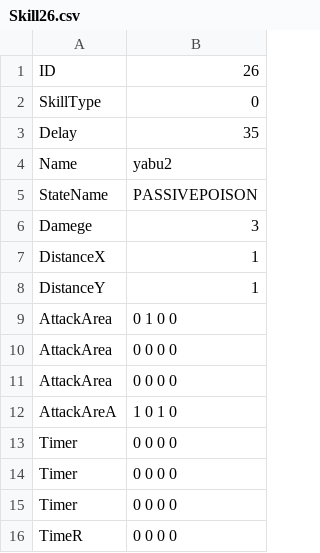
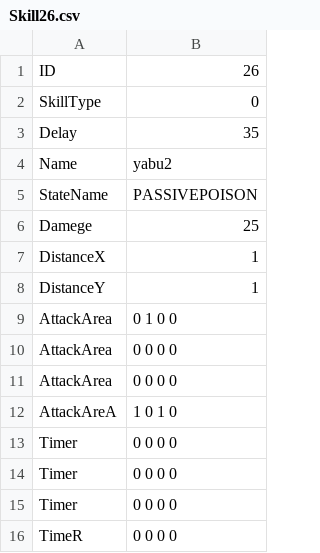
Before and after one commit to YuraIkeuchi/LastTeam, a CSV file: Resources/csv/chara/player/skill/Skill26.csv, drawn as a sheet.

```diff
--- a/Resources/csv/chara/player/skill/Skill26.csv
+++ b/Resources/csv/chara/player/skill/Skill26.csv
@@ -5,3 +5,3 @@ Name,yabu2
 StateName,PASSIVEPOISON
-Damege,3
+Damege,25
 DistanceX,1
```
Also changed, not shown: Resources/csv/chara/player/skill/Skill13.csv, Resources/csv/chara/player/skill/Skill15.csv, 2 other files.
